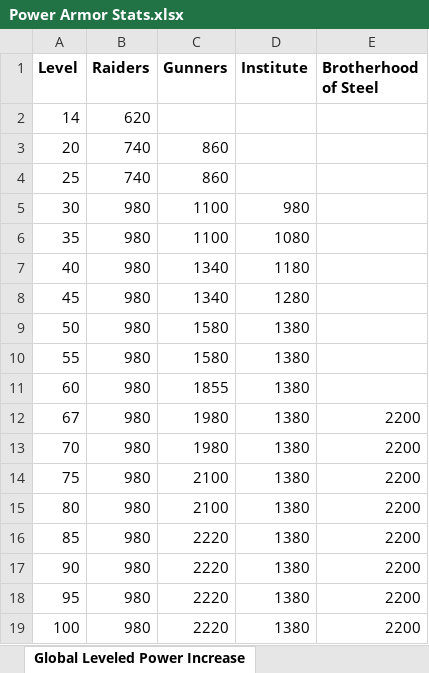
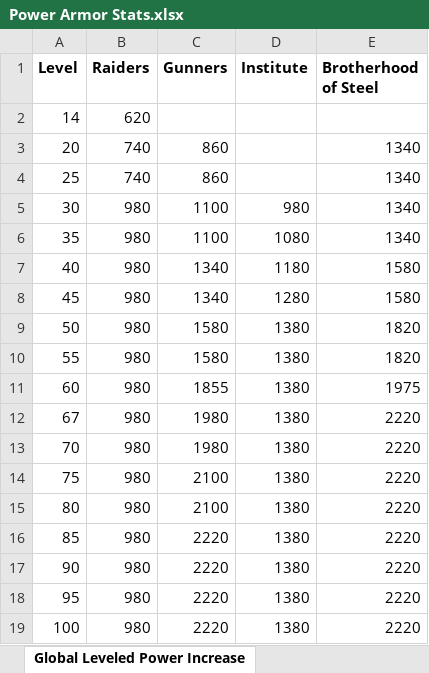
Before and after one commit to jackeys/Power-Armor-to-the-People, an Excel workbook: Balancing Data/Power Armor Stats.xlsx, sheet Global Leveled Power Increase, drawn as a sheet; values as stored, in another font and other column widths than the file's, no borders; charts and pictures not drawn; the diff names each change by its address in the sheet, - before the commit and + after, or states it on an @@ line.

Commit message:
Add balance data for Brotherhood of Steel

```diff
--- a/Balancing Data/Power Armor Stats.xlsx (sheet Global Leveled Power Increase)
+++ b/Balancing Data/Power Armor Stats.xlsx (sheet Global Leveled Power Increase)
-E3:E6 (Brotherhood of Steel): (empty)
+E3:E6 (Brotherhood of Steel): 1340
-E7:E8 (Brotherhood of Steel): (empty)
+E7:E8 (Brotherhood of Steel): 1580
-E9:E10 (Brotherhood of Steel): (empty)
+E9:E10 (Brotherhood of Steel): 1820
-E11 (Brotherhood of Steel): (empty)
+E11 (Brotherhood of Steel): 1975
-E12:E19 (Brotherhood of Steel): 2200
+E12:E19 (Brotherhood of Steel): 2220
```
Also changed, not shown: other sheet tabs, charts or pictures.
